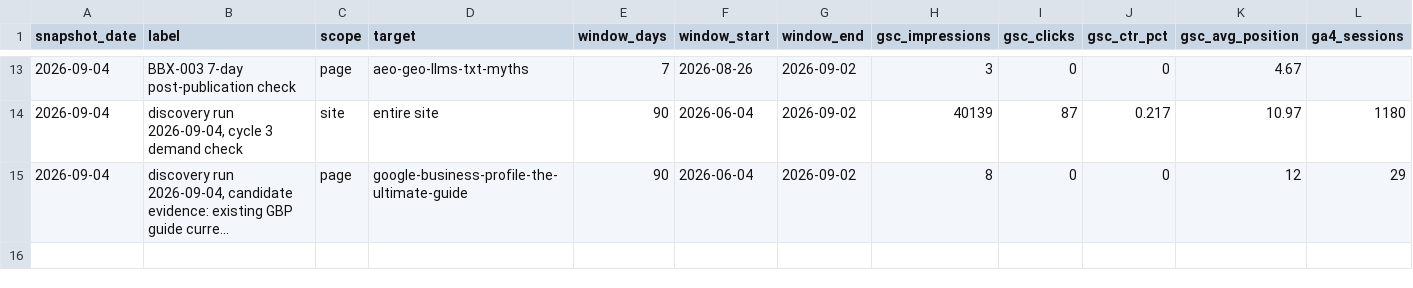
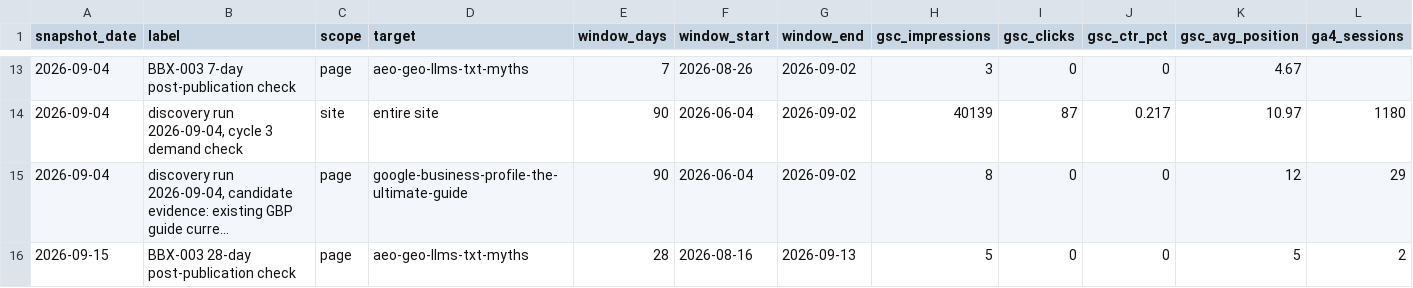
Before and after one commit to BrightboxDigital/brightbox-content-os, a CSV file: clients/brightbox/performance/baselines.csv, drawn as a sheet; only a part is shown, gaps mark what is left out; long unchanged cells end in …; rows hold the shown columns only; the diff names each change by its address in the sheet, - before the commit and + after, or states it on an @@ line.

```diff
--- a/clients/brightbox/performance/baselines.csv
+++ b/clients/brightbox/performance/baselines.csv
+row 16: 2026-09-15 | BBX-003 28-day post-publication check | page | aeo-geo-llms-txt-myths | 28 | 2026-08-16 | 2026-09-13 | 5 | 0 | 0 | 5 | 2
```
Also changed, not shown: clients/brightbox/content-tracker.csv, 1 other file.
